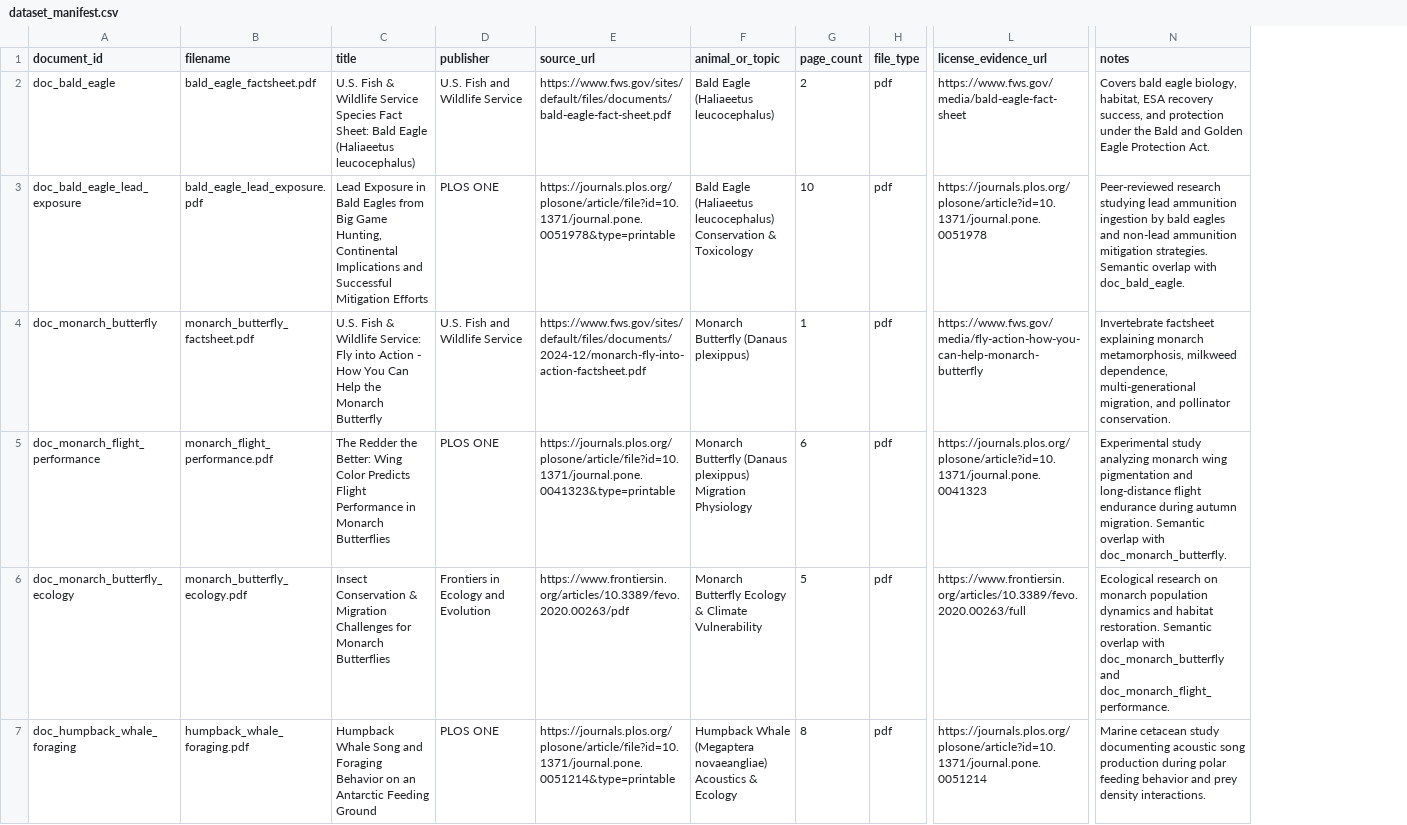
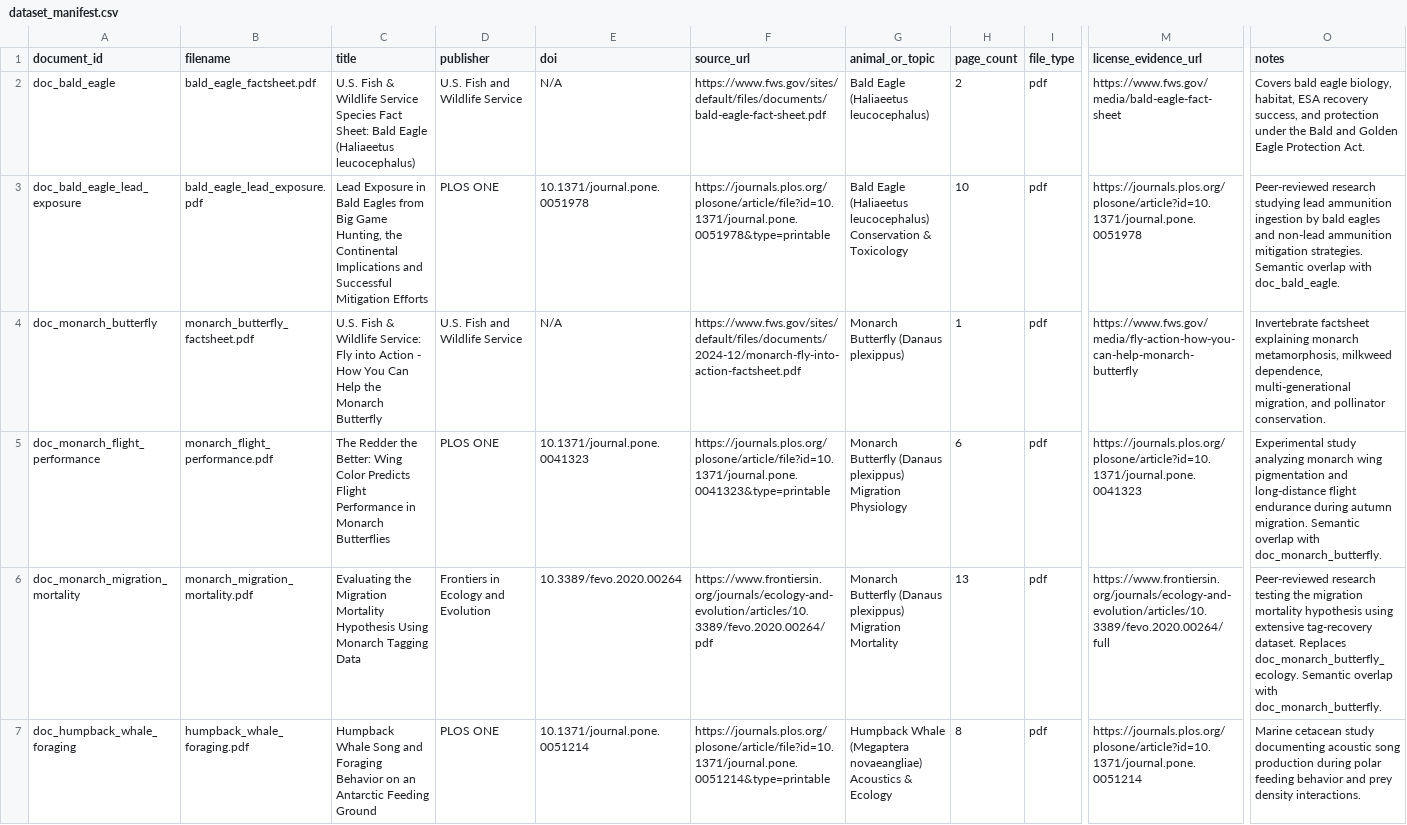
Before and after one commit to DPmalaviya/animal-knowledge-rag, a CSV file: data/dataset_manifest.csv, drawn as a sheet; only a part is shown, gaps mark what is left out; addresses are those after the commit; the diff covers the shown part only; the diff names each change by its address in the sheet, - before the commit and + after, or states it on an @@ line.

Commit message:
data: correct source identities and dataset links

```diff
--- a/data/dataset_manifest.csv
+++ b/data/dataset_manifest.csv
+column E (doi), rows 2-7: N/A | 10.1371/journal.pone.0051978 | N/A | 10.1371/journal.pone.0041323 | 10.3389/fevo.2020.00264 | 10.1371/journal.pone.0051214
-C3 (title): …Game Hunting, Continental Implications…
+C3 (title): …Game Hunting, the Continental Implications…
-A6 (document_id): doc_monarch_butterfly_ecology
+A6 (document_id): doc_monarch_migration_mortality
-B6 (filename): monarch_butterfly_ecology.pdf
+B6 (filename): monarch_migration_mortality.pdf
-C6 (title): Insect Conservation & Migration Challenges for Monarch Butterflies
+C6 (title): Evaluating the Migration Mortality Hypothesis Using Monarch Tagging Data
-F6 (source_url): https://www.frontiersin.org/articles/10.3389/fevo.2020.00263/pdf
+F6 (source_url): https://www.frontiersin.org/journals/ecology-and-evolution/articles/10.3389/fevo.2020.00264/pdf
-G6 (animal_or_topic): Monarch Butterfly Ecology & Climate Vulnerability
+G6 (animal_or_topic): Monarch Butterfly (Danaus plexippus) Migration Mortality
-H6 (page_count): 5
+H6 (page_count): 13
-M6 (license_evidence_url): https://www.frontiersin.org/articles/10.3389/fevo.2020.00263/full
+M6 (license_evidence_url): https://www.frontiersin.org/journals/ecology-and-evolution/articles/10.3389/fevo.2020.00264/full
-O6 (notes): Ecological research on monarch population dynamics and habitat restoration. Semantic overlap with doc_monarch_butterfly and doc_monarch_flight_performance.
+O6 (notes): Peer-reviewed research testing the migration mortality hypothesis using extensive tag-recovery dataset. Replaces doc_monarch_butterfly_ecology. Semantic overlap with doc_monarch_butterfly.
```
Also changed, not shown: 18 edited cells elsewhere in this file, 7 other files.
